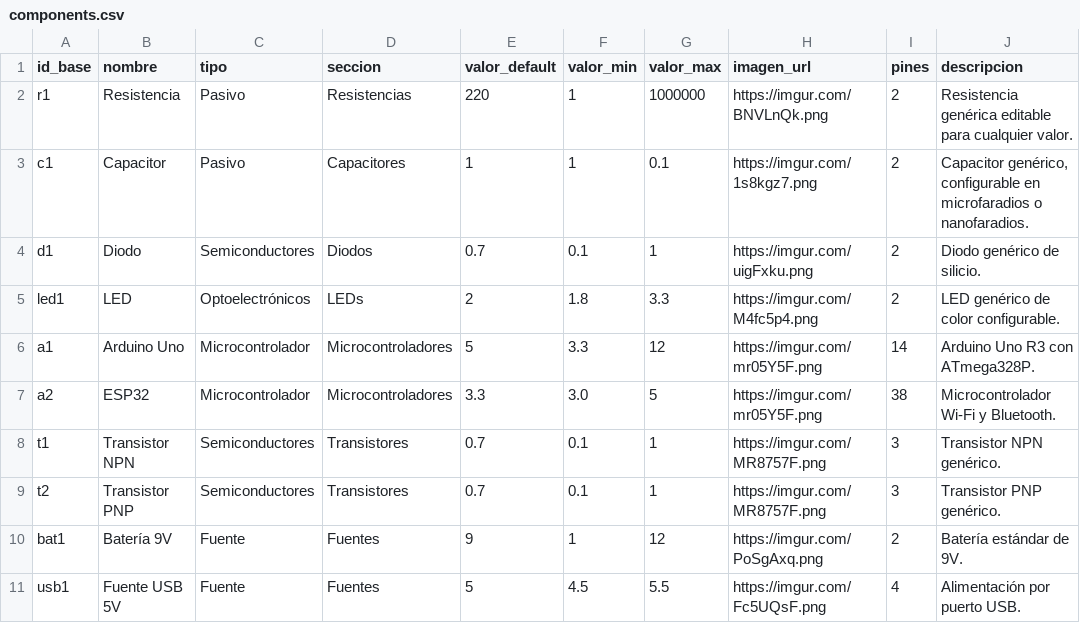
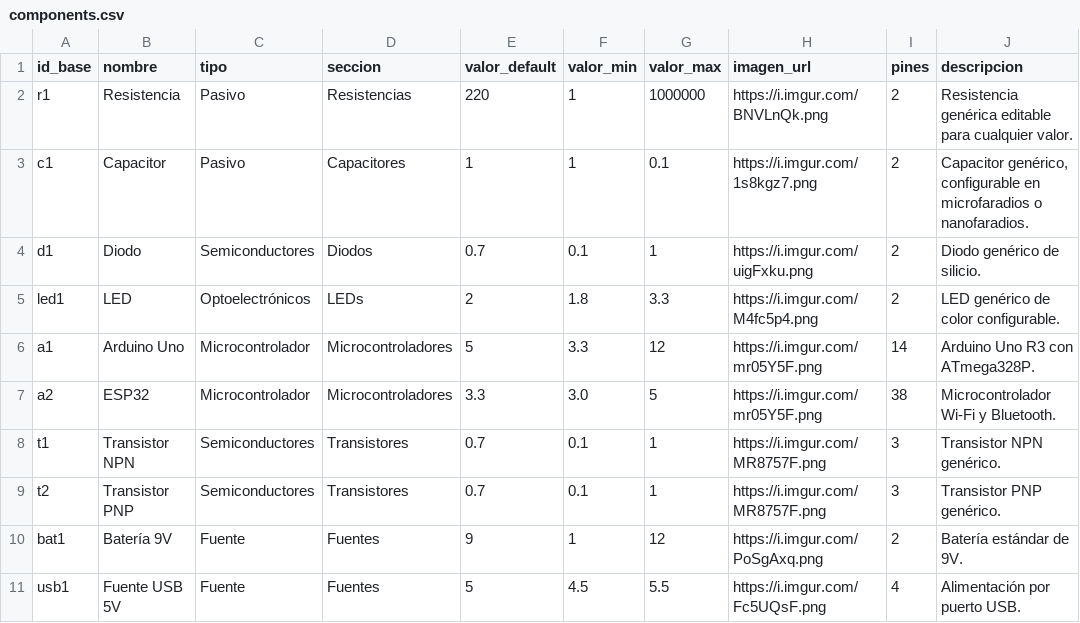
Before and after one commit to Fluxionics/Fluxionics.github.io, a CSV file: components.csv, drawn as a sheet.

Commit message:
Update components.csv

```diff
--- a/components.csv
+++ b/components.csv
@@ -1,11 +1,11 @@
 id_base,nombre,tipo,seccion,valor_default,valor_min,valor_max,imagen_url,pines,descripcion
-r1,Resistencia,Pasivo,Resistencias,220,1,1000000,https://imgur.com/BNVLnQk.png,2,"Resistencia genérica editable para cualquier valor."
-c1,Capacitor,Pasivo,Capacitores,1,1,0.1,https://imgur.com/1s8kgz7.png,2,"Capacitor genérico, configurable en microfaradios o nanofaradios."
-d1,Diodo,Semiconductores,Diodos,0.7,0.1,1,https://imgur.com/uigFxku.png,2,"Diodo genérico de silicio."
-led1,LED,Optoelectrónicos,LEDs,2,1.8,3.3,https://imgur.com/M4fc5p4.png,2,"LED genérico de color configurable."
-a1,Arduino Uno,Microcontrolador,Microcontroladores,5,3.3,12,https://imgur.com/mr05Y5F.png,14,"Arduino Uno R3 con ATmega328P."
-a2,ESP32,Microcontrolador,Microcontroladores,3.3,3.0,5,https://imgur.com/mr05Y5F.png,38,"Microcontrolador Wi-Fi y Bluetooth."
-t1,Transistor NPN,Semiconductores,Transistores,0.7,0.1,1,https://imgur.com/MR8757F.png,3,"Transistor NPN genérico."
-t2,Transistor PNP,Semiconductores,Transistores,0.7,0.1,1,https://imgur.com/MR8757F.png,3,"Transistor PNP genérico."
-bat1,Batería 9V,Fuente,Fuentes,9,1,12,https://imgur.com/PoSgAxq.png,2,"Batería estándar de 9V."
-usb1,Fuente USB 5V,Fuente,Fuentes,5,4.5,5.5,https://imgur.com/Fc5UQsF.png,4,"Alimentación por puerto USB."
+r1,Resistencia,Pasivo,Resistencias,220,1,1000000,https://i.imgur.com/BNVLnQk.png,2,"Resistencia genérica editable para cualquier valor."
+c1,Capacitor,Pasivo,Capacitores,1,1,0.1,https://i.imgur.com/1s8kgz7.png,2,"Capacitor genérico, configurable en microfaradios o nanofaradios."
+d1,Diodo,Semiconductores,Diodos,0.7,0.1,1,https://i.imgur.com/uigFxku.png,2,"Diodo genérico de silicio."
+led1,LED,Optoelectrónicos,LEDs,2,1.8,3.3,https://i.imgur.com/M4fc5p4.png,2,"LED genérico de color configurable."
+a1,Arduino Uno,Microcontrolador,Microcontroladores,5,3.3,12,https://i.imgur.com/mr05Y5F.png,14,"Arduino Uno R3 con ATmega328P."
+a2,ESP32,Microcontrolador,Microcontroladores,3.3,3.0,5,https://i.imgur.com/mr05Y5F.png,38,"Microcontrolador Wi-Fi y Bluetooth."
+t1,Transistor NPN,Semiconductores,Transistores,0.7,0.1,1,https://i.imgur.com/MR8757F.png,3,"Transistor NPN genérico."
+t2,Transistor PNP,Semiconductores,Transistores,0.7,0.1,1,https://i.imgur.com/MR8757F.png,3,"Transistor PNP genérico."
+bat1,Batería 9V,Fuente,Fuentes,9,1,12,https://i.imgur.com/PoSgAxq.png,2,"Batería estándar de 9V."
+usb1,Fuente USB 5V,Fuente,Fuentes,5,4.5,5.5,https://i.imgur.com/Fc5UQsF.png,4,"Alimentación por puerto USB."
```
